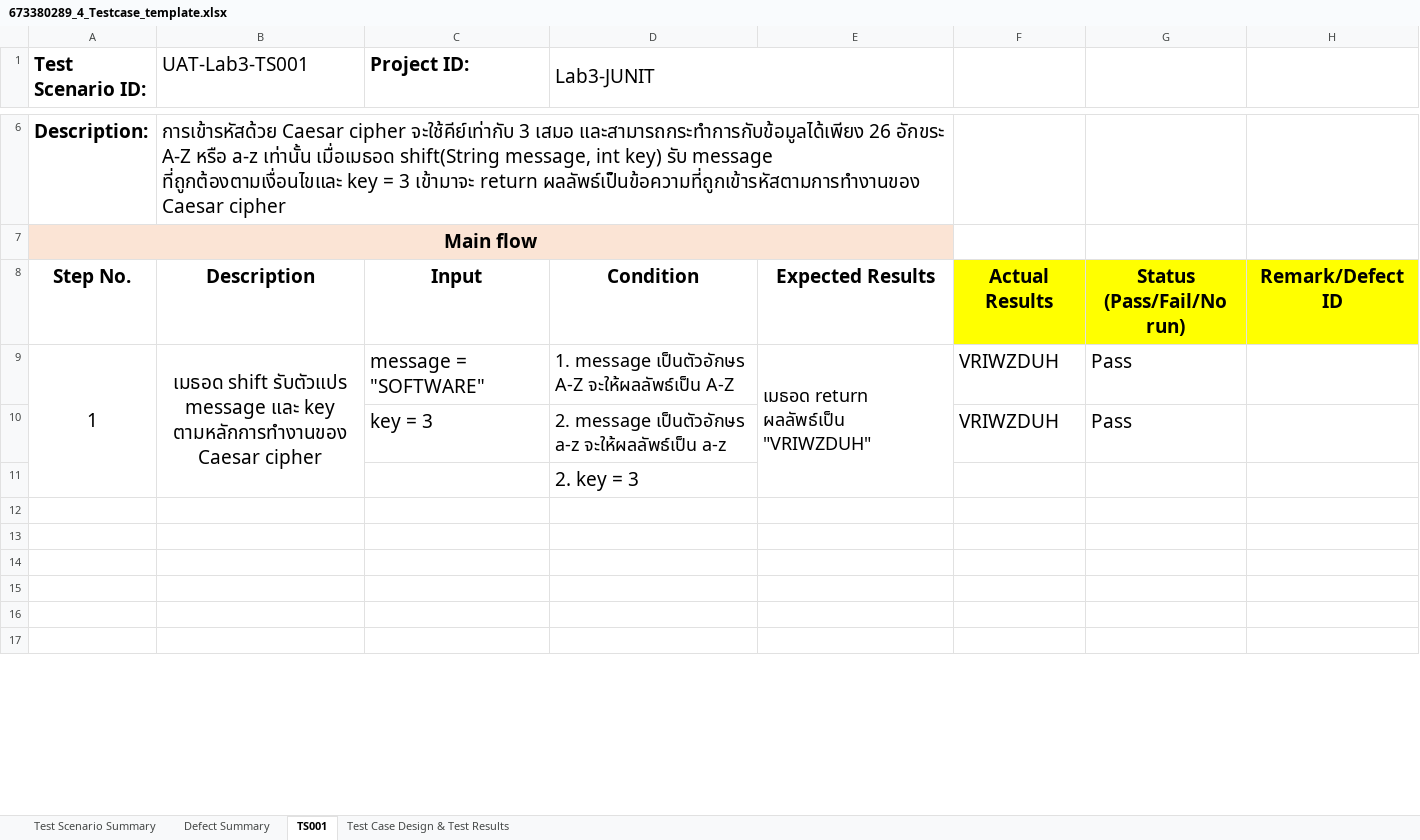
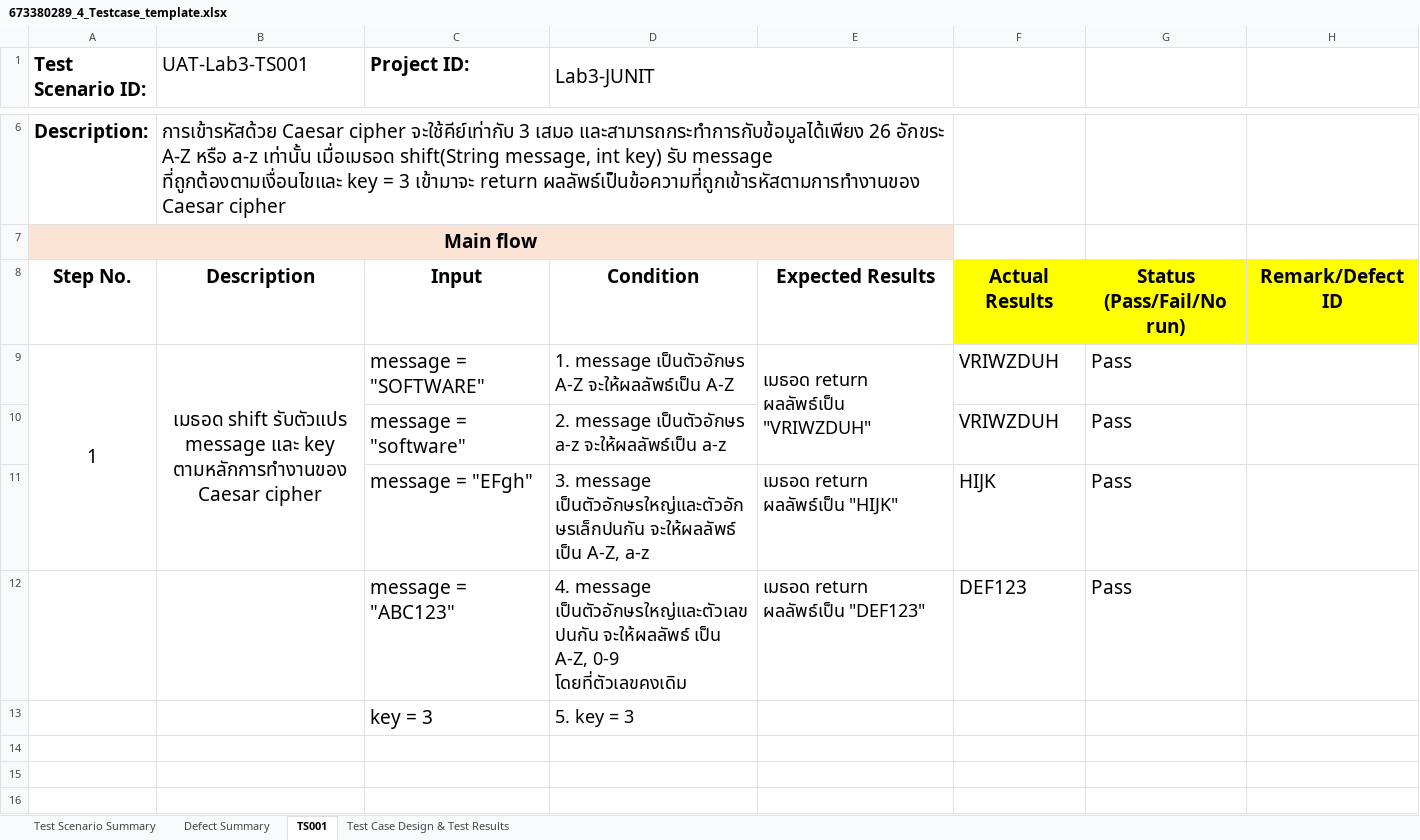
Before and after one commit to Rossarin289-4/Writing-your-first-JUnit-test-and-basic-git-commands, an Excel workbook: ShiftCipher/673380289_4_Testcase_template.xlsx, sheet TS001, drawn as a sheet; only a part is shown, gaps mark what is left out; the shorter side is filled out with more unchanged rows; values as stored, in another font and other column widths than the file's, no borders; charts and pictures not drawn; removed rows and columns are numbered as before the commit, all else as after; the diff names each change by its address in the sheet, - before the commit and + after, or states it on an @@ line.

Commit message:
แก้ไขข้อูลในไฟล์ 673380289_4_Testcase_template.xlsx

```diff
--- a/ShiftCipher/673380289_4_Testcase_template.xlsx (sheet TS001)
+++ b/ShiftCipher/673380289_4_Testcase_template.xlsx (sheet TS001)
-A9:A11 merged
+A9:A11 merged
-B9:B11 merged
+B9:B11 merged
-C10 (Project ID:): key = 3
+C10 (Project ID:): message = "software"
-row 11:  |  |  | 2. key = 3
-row 11: (empty)
+row 11:  |  | message = "EFgh" | 3. message เป็นตัวอักษรใหญ่และตัวอักษรเล็กปนกัน จะให้ผลลัพธ์ เป็น A-Z, a-z | เมธอด return ผลลัพธ์เป็น "HIJK" | HIJK | Pass
-row 12: (empty)
+row 12:  |  | message = "ABC123" | 4. message เป็นตัวอักษรใหญ่และตัวเลขปนกัน จะให้ผลลัพธ์ เป็น A-Z, 0-9 โดยที่ตัวเลขคงเดิม | เมธอด return ผลลัพธ์เป็น "DEF123" | DEF123 | Pass
+row 13:  |  | key = 3 | 5. key = 3
```
